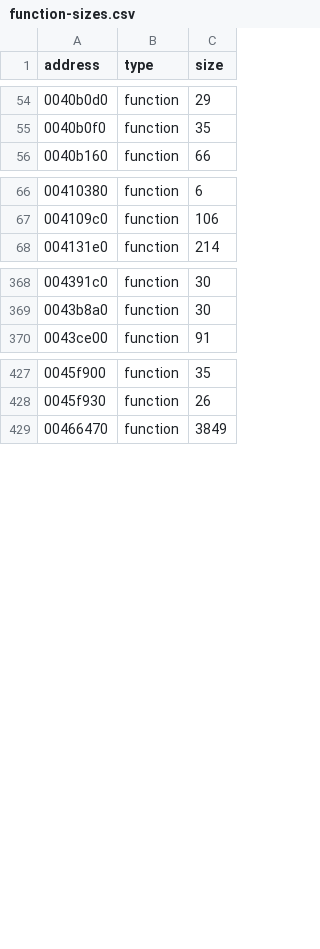
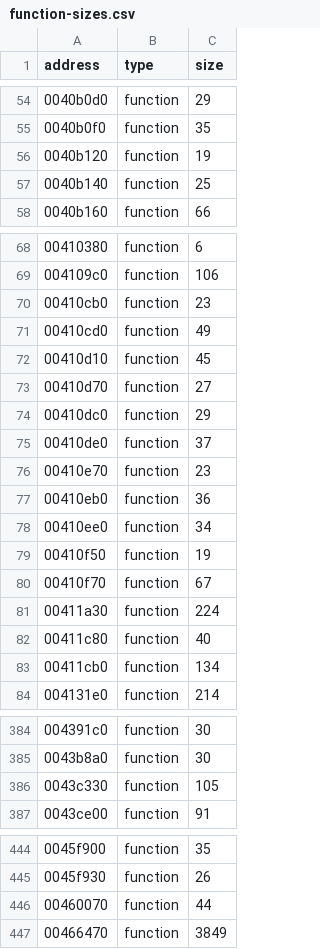
Before and after one commit to leadpogrommer/racers2, a CSV file: reccmp/function-sizes.csv, drawn as a sheet; only a part is shown, gaps mark what is left out; the diff covers the shown part only; the diff names each change by its address in the sheet, - before the commit and + after, or states it on an @@ line.

```diff
--- a/reccmp/function-sizes.csv
+++ b/reccmp/function-sizes.csv
+row 56: 0040b120 | function | 19
+row 57: 0040b140 | function | 25
+row 70: 00410cb0 | function | 23
+row 71: 00410cd0 | function | 49
+row 72: 00410d10 | function | 45
+row 73: 00410d70 | function | 27
+row 74: 00410dc0 | function | 29
+row 75: 00410de0 | function | 37
+row 76: 00410e70 | function | 23
+row 77: 00410eb0 | function | 36
+row 78: 00410ee0 | function | 34
+row 79: 00410f50 | function | 19
+row 80: 00410f70 | function | 67
+row 81: 00411a30 | function | 224
+row 82: 00411c80 | function | 40
+row 83: 00411cb0 | function | 134
+row 386: 0043c330 | function | 105
+row 446: 00460070 | function | 44
```
Also changed, not shown: 1 added row elsewhere in this file, reccmp/floats.csv, 10 other files.
